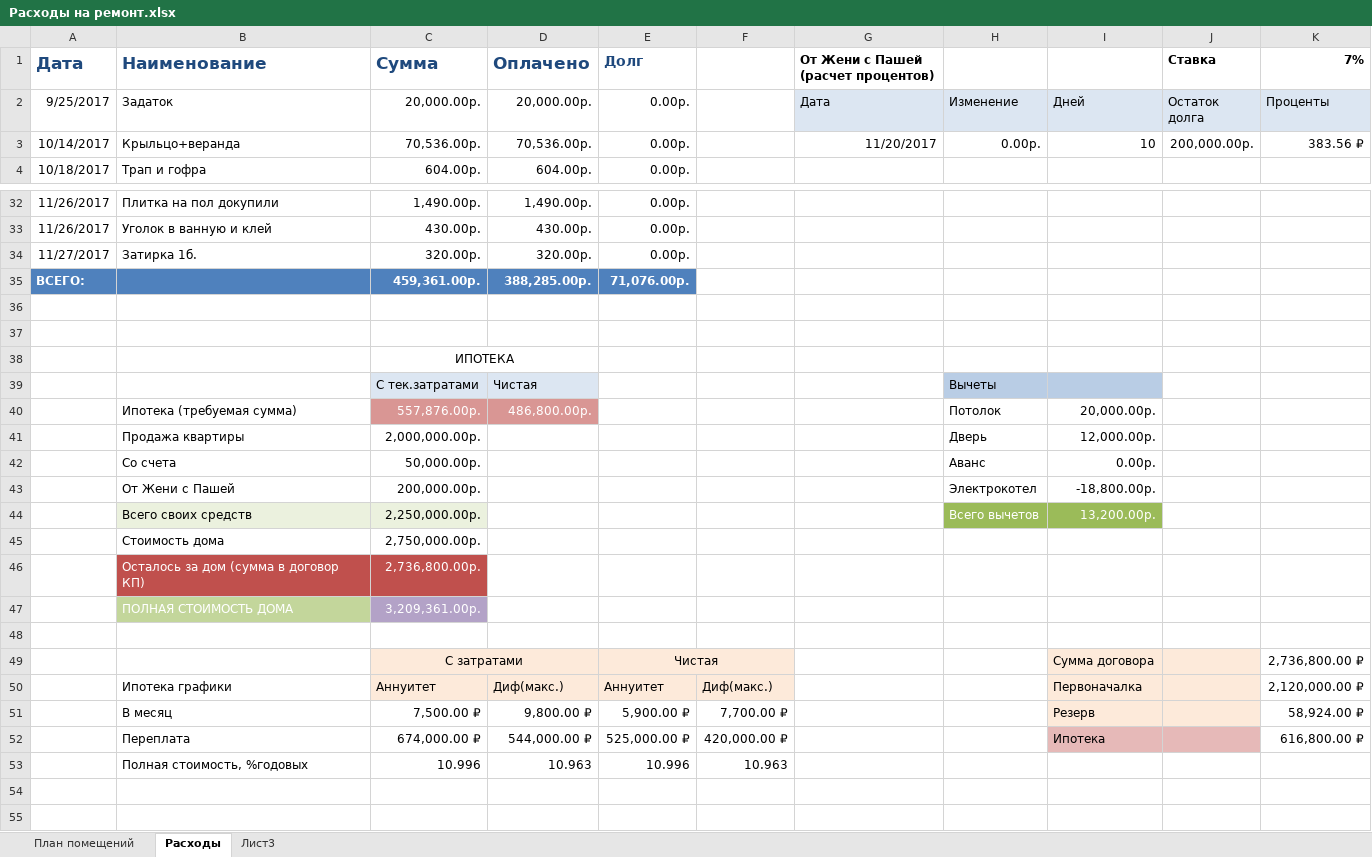
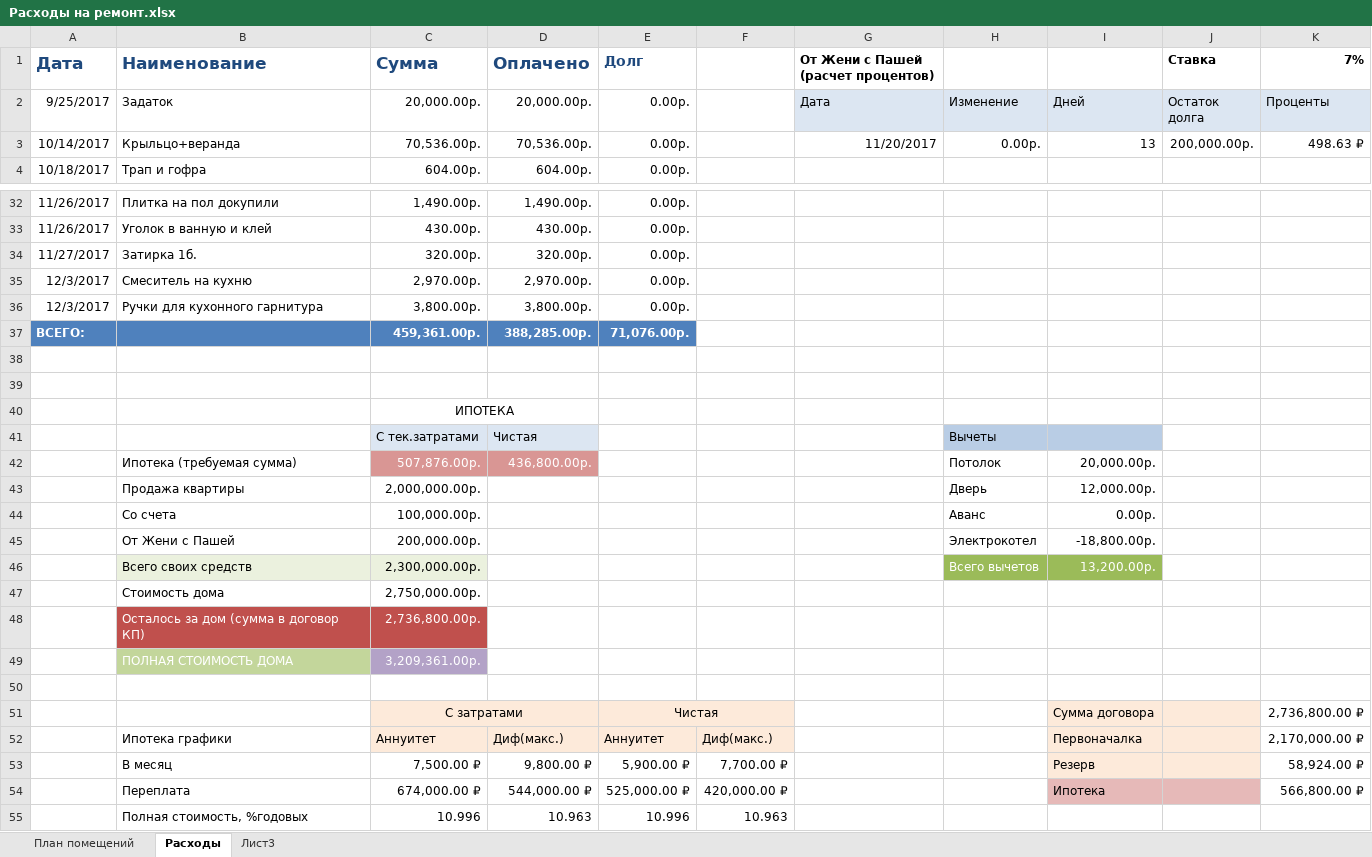
Before and after one commit to AlekseyGo/HouseProject, an Excel workbook: Татьяничевой 25/Расходы на ремонт.xlsx, sheet Расходы, drawn as a sheet; only a part is shown, gaps mark what is left out; values as stored, in another font and other column widths than the file's, no borders; addresses are those after the commit; the diff names each change by its address in the sheet, - before the commit and + after, or states it on an @@ line.

Commit message:
03.12.2017

```diff
--- a/Татьяничевой 25/Расходы на ремонт.xlsx (sheet Расходы)
+++ b/Татьяничевой 25/Расходы на ремонт.xlsx (sheet Расходы)
-I3: 10
+I3: 13
-K3 (7%): 383.56 ₽
+K3 (7%): 498.63 ₽
+row 35: 12/3/2017 | Смеситель на кухню | 2,970.00р. | 2,970.00р. | 0.00р.
+row 36: 12/3/2017 | Ручки для кухонного гарнитура | 3,800.00р. | 3,800.00р. | 0.00р.
-C42 (Сумма): 557,876.00р.
+C42 (Сумма): 507,876.00р.
-D42 (Оплачено): 486,800.00р.
+D42 (Оплачено): 436,800.00р.
-C44 (Сумма): 50,000.00р.
+C44 (Сумма): 100,000.00р.
-C46 (Сумма): 2,250,000.00р.
+C46 (Сумма): 2,300,000.00р.
-K52 (7%): 2,120,000.00 ₽
+K52 (7%): 2,170,000.00 ₽
-K54 (7%): 616,800.00 ₽
+K54 (7%): 566,800.00 ₽
```
Also changed, not shown: formulas that keep their value.
